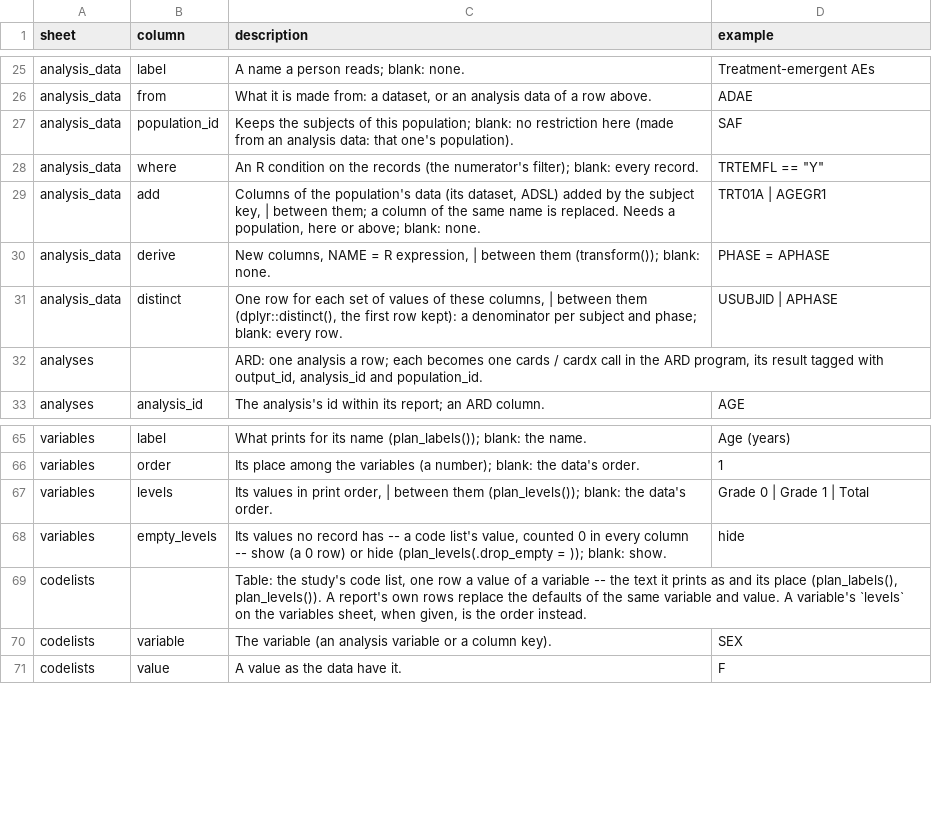
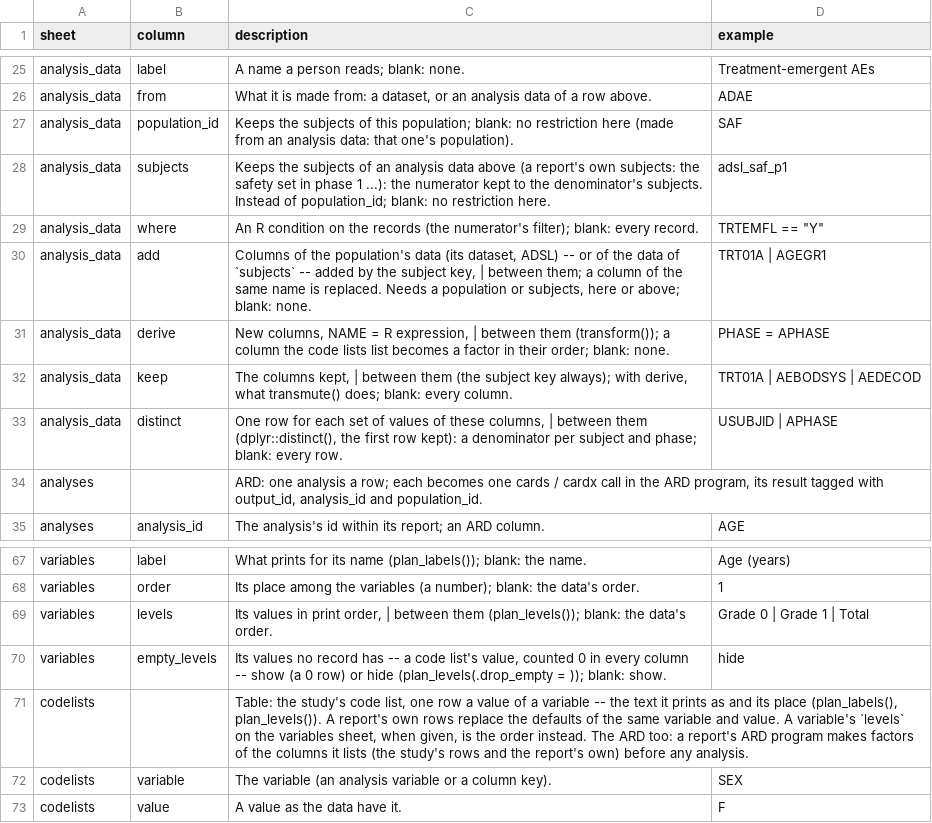
Before and after one commit to ichirio/tflspec, a CSV file: inst/spec/columns.csv, drawn as a sheet; only a part is shown, gaps mark what is left out.

```diff
--- a/inst/spec/columns.csv
+++ b/inst/spec/columns.csv
@@ -27,5 +27,7 @@ analysis_data,from,"What it is made from: a dataset, or an analysis data of a ro
 analysis_data,population_id,"Keeps the subjects of this population; blank: no restriction here (made from an analysis data: that one's population).",SAF
+analysis_data,subjects,"Keeps the subjects of an analysis data above (a report's own subjects: the safety set in phase 1 ...): the numerator kept to the denominator's subjects. Instead of population_id; blank: no restriction here.",adsl_saf_p1
 analysis_data,where,"An R condition on the records (the numerator's filter); blank: every record.","TRTEMFL == ""Y"""
-analysis_data,add,"Columns of the population's data (its dataset, ADSL) added by the subject key, | between them; a column of the same name is replaced. Needs a population, here or above; blank: none.",TRT01A | AGEGR1
-analysis_data,derive,"New columns, NAME = R expression, | between them (transform()); blank: none.",PHASE = APHASE
+analysis_data,add,"Columns of the population's data (its dataset, ADSL) -- or of the data of `subjects` -- added by the subject key, | between them; a column of the same name is replaced. Needs a population or subjects, here or above; blank: none.",TRT01A | AGEGR1
+analysis_data,derive,"New columns, NAME = R expression, | between them (transform()); a column the code lists list becomes a factor in their order; blank: none.",PHASE = APHASE
+analysis_data,keep,"The columns kept, | between them (the subject key always); with derive, what transmute() does; blank: every column.",TRT01A | AEBODSYS | AEDECOD
 analysis_data,distinct,"One row for each set of values of these columns, | between them (dplyr::distinct(), the first row kept): a denominator per subject and phase; blank: every row.",USUBJID | APHASE
@@ -68,3 +70,3 @@ variables,levels,"Its values in print order, | between them (plan_levels()); bla
 variables,empty_levels,"Its values no record has -- a code list's value, counted 0 in every column -- show (a 0 row) or hide (plan_levels(.drop_empty = )); blank: show.",hide
-codelists,,"Table: the study's code list, one row a value of a variable -- the text it prints as and its place (plan_labels(), plan_levels()). A report's own rows replace the defaults of the same variable and value. A variable's `levels` on the variables sheet, when given, is the order instead.",
+codelists,,"Table: the study's code list, one row a value of a variable -- the text it prints as and its place (plan_labels(), plan_levels()). A report's own rows replace the defaults of the same variable and value. A variable's `levels` on the variables sheet, when given, is the order instead. The ARD too: a report's ARD program makes factors of the columns it lists (the study's rows and the report's own) before any analysis.",
 codelists,variable,"The variable (an analysis variable or a column key).",SEX
```
Also changed, not shown: 9 other files.
